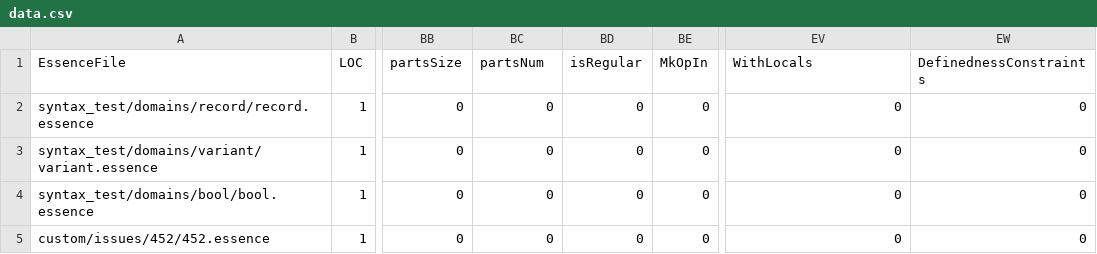
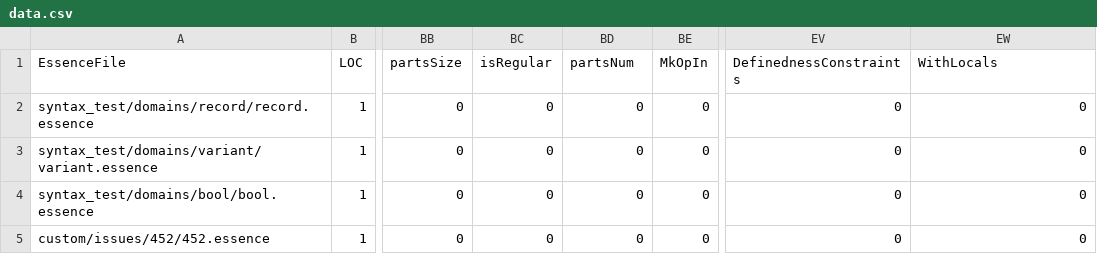
Before and after one commit to EdwardTheLegend/conjure-oxide, a CSV file: tools/essence-feature-usage-stats/data.csv, drawn as a sheet; only a part is shown, gaps mark what is left out; the diff names each change by its address in the sheet, - before the commit and + after, or states it on an @@ line.

Commit message:
Actions: Deploy the essence features usage table 🚀

```diff
--- a/tools/essence-feature-usage-stats/data.csv
+++ b/tools/essence-feature-usage-stats/data.csv
-BC1: partsNum
+BC1: isRegular
-BD1: isRegular
+BD1: partsNum
-EV1: WithLocals
+EV1: DefinednessConstraints
-EW1: DefinednessConstraints
+EW1: WithLocals
```
Also changed, not shown: 1 other file.
